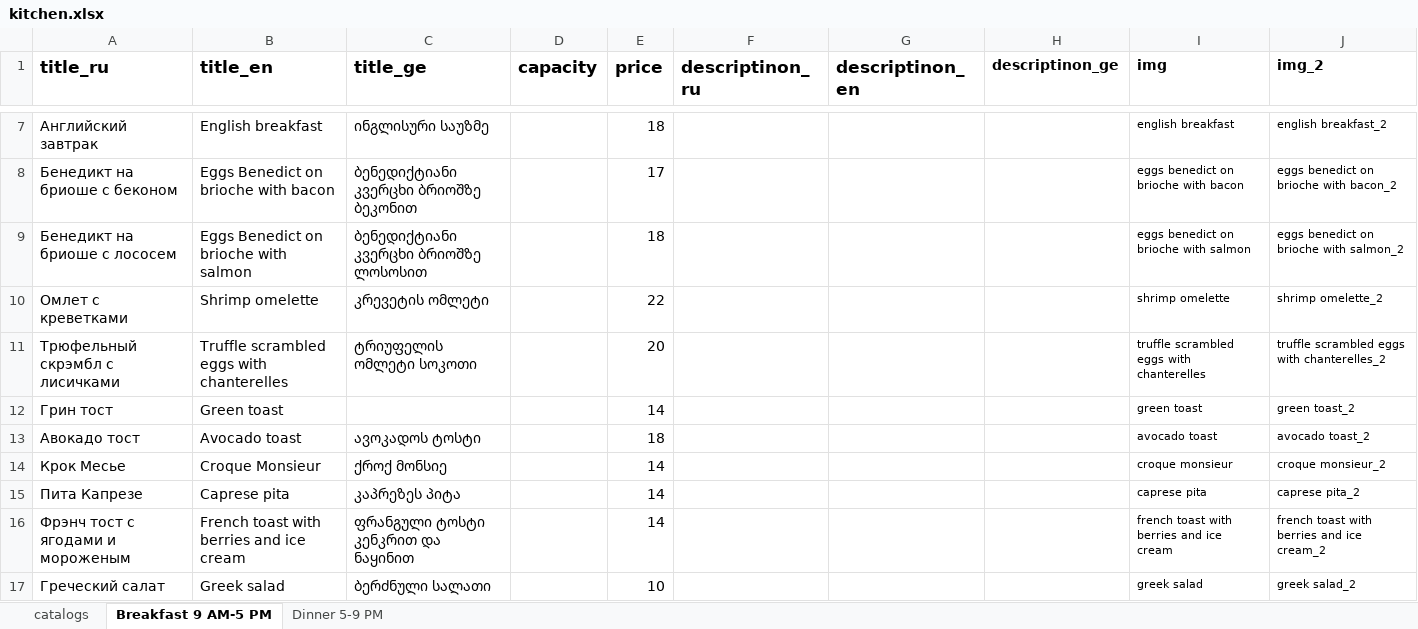
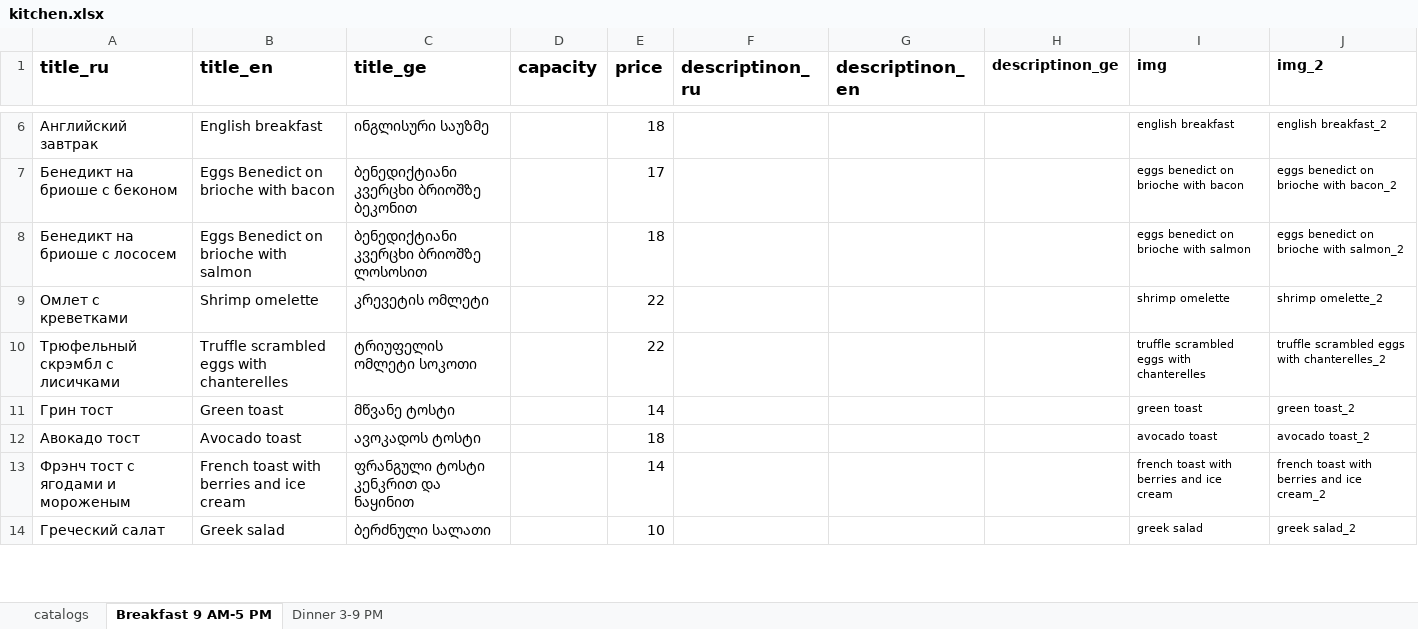
Before and after one commit to GkirillS/GkirillS.github.io, an Excel workbook: public/magnolia/kitchen.xlsx, sheet Breakfast 9 AM-5 PM, drawn as a sheet; only a part is shown, gaps mark what is left out; values as stored, in another font and other column widths than the file's, no borders; removed rows and columns are numbered as before the commit, all else as after; the diff covers the shown part only; the diff names each change by its address in the sheet, - before the commit and + after, or states it on an @@ line.

```diff
--- a/public/magnolia/kitchen.xlsx (sheet Breakfast 9 AM-5 PM)
+++ b/public/magnolia/kitchen.xlsx (sheet Breakfast 9 AM-5 PM)
-sheet tab: Dinner 5-9 PM
+sheet tab: Dinner 3-9 PM
-E10 (price): 20
+E10 (price): 22
-C11 (title_ge): (empty)
+C11 (title_ge): მწვანე ტოსტი
-row 14: Крок Месье | Croque Monsieur | ქროქ მონსიე |  | 14 |  |  |  | croque monsieur | croque monsieur_2
-row 15: Пита Капрезе | Caprese pita | კაპრეზეს პიტა |  | 14 |  |  |  | caprese pita | caprese pita_2
```
Also changed, not shown: 4 removed rows and 4 edited cells elsewhere in this sheet, formulas that keep their value.
